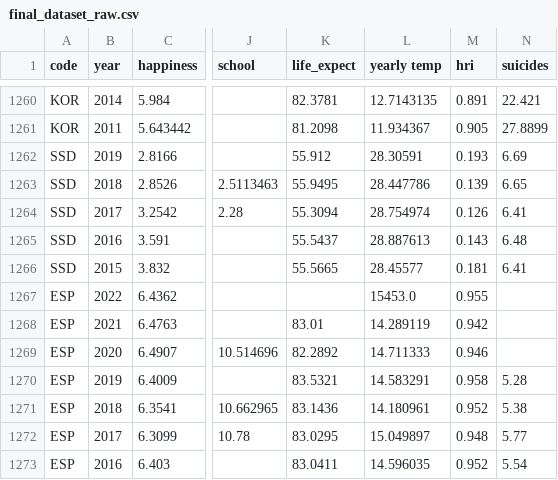
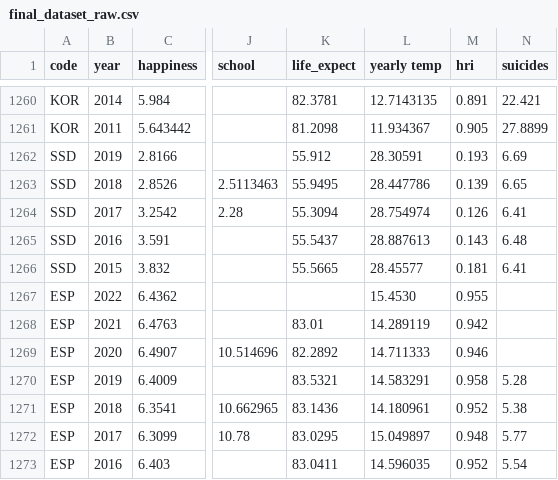
Before and after one commit to TheoLequy/HappinessHackers, a CSV file: final_dataset_raw.csv, drawn as a sheet; only a part is shown, gaps mark what is left out; the diff names each change by its address in the sheet, - before the commit and + after, or states it on an @@ line.

Commit message:
Update final_dataset_raw.csv

```diff
--- a/final_dataset_raw.csv
+++ b/final_dataset_raw.csv
-L1267 (yearly temp): 15453.0
+L1267 (yearly temp): 15.4530
```
